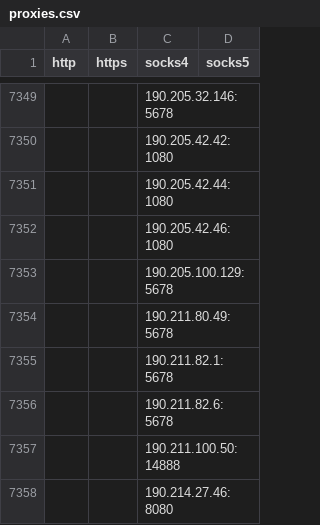
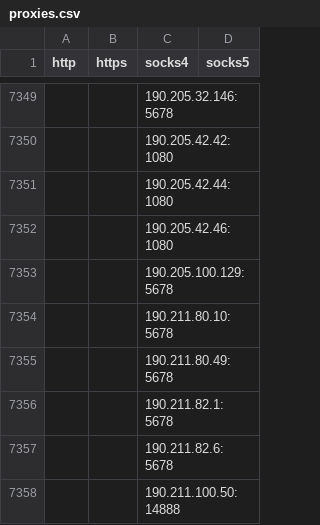
Before and after one commit to byte-capsule/proxy-list-2hour, a CSV file: archive/csv/proxies.csv, drawn as a sheet; only a part is shown, gaps mark what is left out; the shorter side is filled out with more unchanged rows; the diff names each change by its address in the sheet, - before the commit and + after, or states it on an @@ line.

```diff
--- a/archive/csv/proxies.csv
+++ b/archive/csv/proxies.csv
+row 7354:  |  | 190.211.80.10:5678
```
Also changed, not shown: 25 other files.
